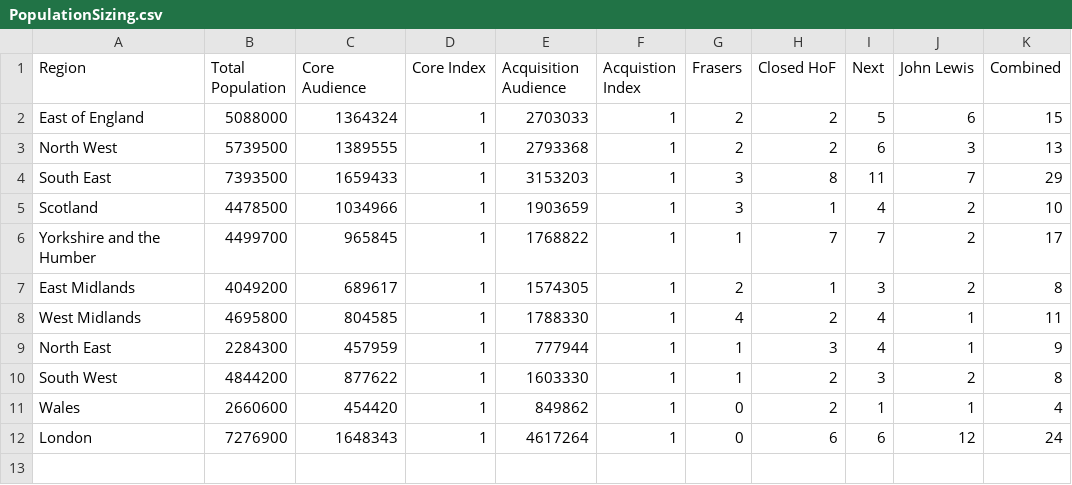
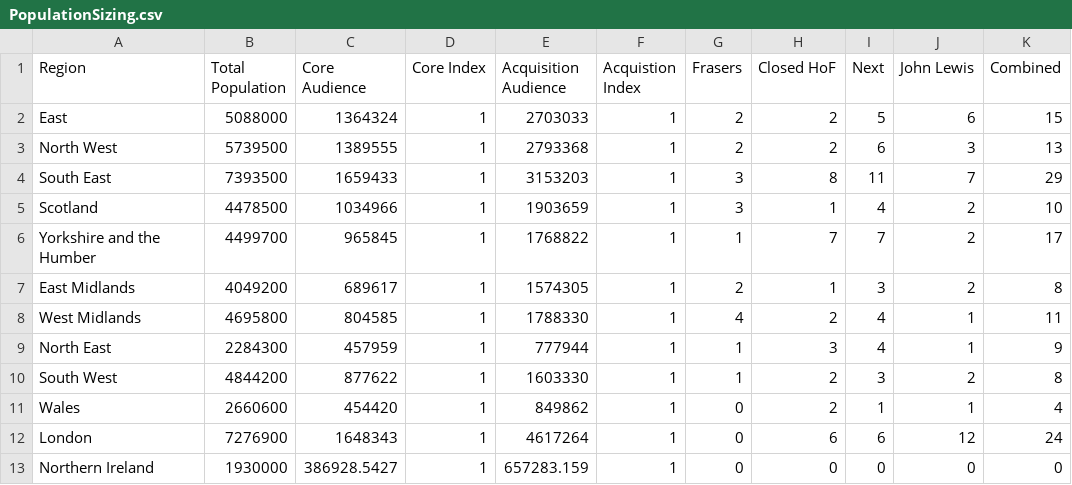
Before and after one commit to YungSpinach/Python_Maps, a CSV file: PopulationSizing.csv, drawn as a sheet.

Commit message:
changed some region names

```diff
--- a/PopulationSizing.csv
+++ b/PopulationSizing.csv
@@ -1,3 +1,3 @@
 Region,Total Population,Core Audience,Core Index,Acquisition Audience,Acquistion Index,Frasers,Closed HoF,Next,John Lewis,Combined
-East of England,5088000,1364324,1,2703033,1,2,2,5,6,15
+East,5088000,1364324,1,2703033,1,2,2,5,6,15
 North West,5739500,1389555,1,2793368,1,2,2,6,3,13
@@ -12 +12,2 @@ Wales,2660600,454420,1,849862,1,0,2,1,1,4
 London,7276900,1648343,1,4617264,1,0,6,6,12,24
+Northern Ireland,1930000,386928.5427,1,657283.159,1,0,0,0,0,0
```
Also changed, not shown: AV.csv.
